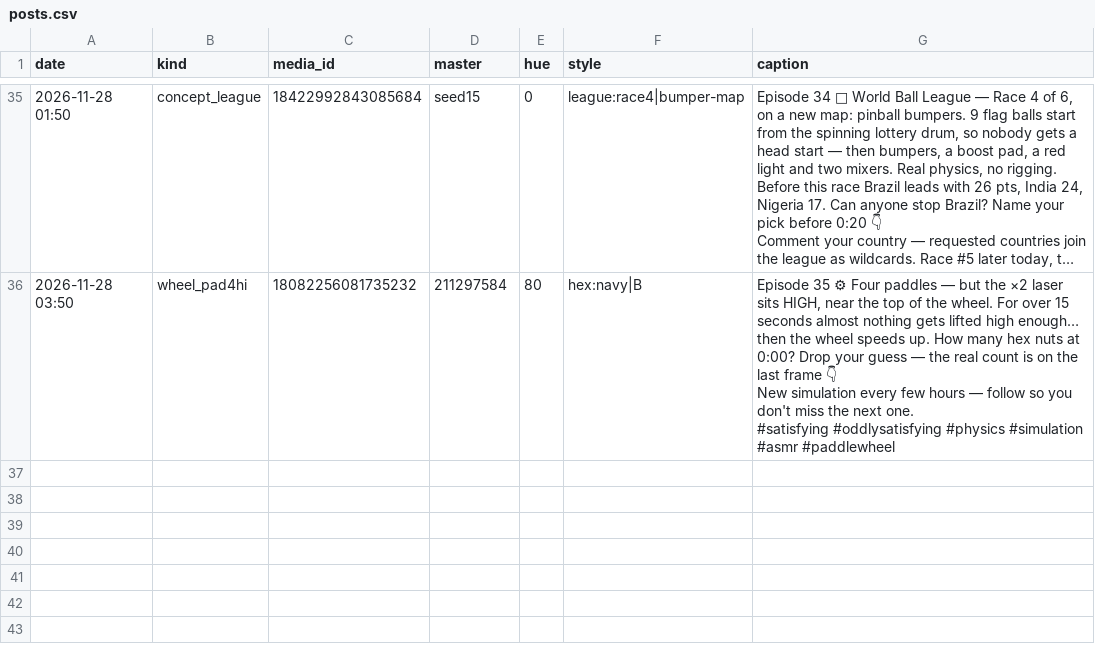
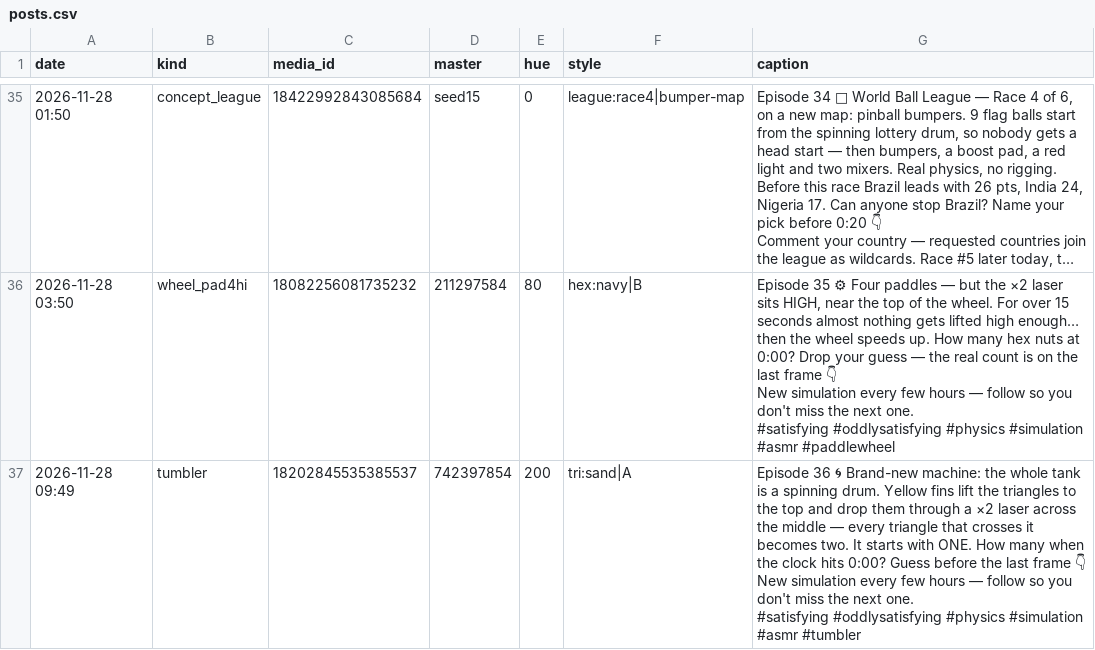
Before and after one commit to truniprof-art/viral-reels, a CSV file: posts.csv, drawn as a sheet; only a part is shown, gaps mark what is left out; long unchanged cells end in …; ↵ is a line break in a cell; the diff names each change by its address in the sheet, - before the commit and + after, or states it on an @@ line.

```diff
--- a/posts.csv
+++ b/posts.csv
+row 37: 2026-11-28 09:49 | tumbler | 18202845535385537 | 742397854 | 200 | tri:sand|A | Episode 36 🌀 Brand-new machine: the whole tank is a spinning drum. Yellow fins lift the triangles to the top and drop them through a ×2 laser across the middle — every triangle that crosses it becomes two. It starts with ONE. How many when the clock hits 0:00? Guess before the last frame 👇 ↵ New simulation every few hours — follow so you don't miss the next one. ↵ #satisfying #oddlysatisfying #physics #simulation #asmr #tumbler
```
Also changed, not shown: replies.csv, yt.csv, 7 other files.
